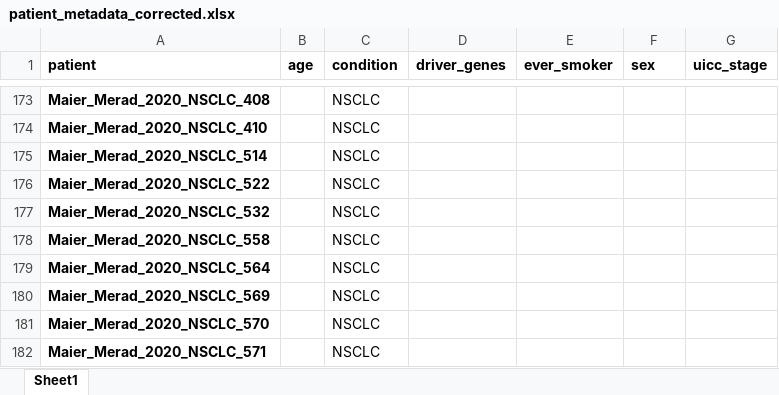
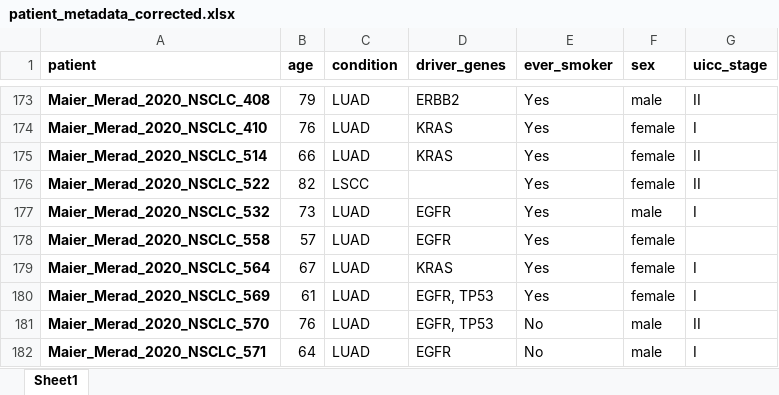
Before and after one commit to icbi-lab/luca, an Excel workbook: tables/additional_patient_metadata/patient_metadata_corrected.xlsx, sheet Sheet1, drawn as a sheet; only a part is shown, gaps mark what is left out; values as stored, in another font and other column widths than the file's, no borders; the diff covers the shown part only; the diff names each change by its address in the sheet, - before the commit and + after, or states it on an @@ line.

```diff
--- a/tables/additional_patient_metadata/patient_metadata_corrected.xlsx (sheet Sheet1)
+++ b/tables/additional_patient_metadata/patient_metadata_corrected.xlsx (sheet Sheet1)
-B173 (age): (empty)
+B173 (age): 79
-C173:C175 (condition): NSCLC
+C173:C175 (condition): LUAD
-D173 (driver_genes): (empty)
+D173 (driver_genes): ERBB2
-E173:E180 (ever_smoker): (empty)
+E173:E180 (ever_smoker): Yes
-F173 (sex): (empty)
+F173 (sex): male
-G173 (uicc_stage): (empty)
+G173 (uicc_stage): II
-B174 (age): (empty)
+B174 (age): 76
-D174:D175 (driver_genes): (empty)
+D174:D175 (driver_genes): KRAS
-F174:F176 (sex): (empty)
+F174:F176 (sex): female
-G174 (uicc_stage): (empty)
+G174 (uicc_stage): I
-B175 (age): (empty)
+B175 (age): 66
-G175:G176 (uicc_stage): (empty)
+G175:G176 (uicc_stage): II
-B176 (age): (empty)
+B176 (age): 82
-C176 (condition): NSCLC
+C176 (condition): LSCC
-B177 (age): (empty)
+B177 (age): 73
-C177:C182 (condition): NSCLC
+C177:C182 (condition): LUAD
-D177:D178 (driver_genes): (empty)
+D177:D178 (driver_genes): EGFR
-F177 (sex): (empty)
+F177 (sex): male
-G177 (uicc_stage): (empty)
+G177 (uicc_stage): I
-B178 (age): (empty)
+B178 (age): 57
-F178:F180 (sex): (empty)
+F178:F180 (sex): female
-B179 (age): (empty)
+B179 (age): 67
-D179 (driver_genes): (empty)
+D179 (driver_genes): KRAS
-G179:G180 (uicc_stage): (empty)
+G179:G180 (uicc_stage): I
-B180 (age): (empty)
+B180 (age): 61
-D180:D181 (driver_genes): (empty)
+D180:D181 (driver_genes): EGFR, TP53
-B181 (age): (empty)
+B181 (age): 76
-E181:E182 (ever_smoker): (empty)
+E181:E182 (ever_smoker): No
-F181:F182 (sex): (empty)
+F181:F182 (sex): male
-G181 (uicc_stage): (empty)
+G181 (uicc_stage): II
-B182 (age): (empty)
+B182 (age): 64
-D182 (driver_genes): (empty)
+D182 (driver_genes): EGFR
-G182 (uicc_stage): (empty)
+G182 (uicc_stage): I
```
Also changed, not shown: 222 edited cells elsewhere in this sheet, 2 other files.
